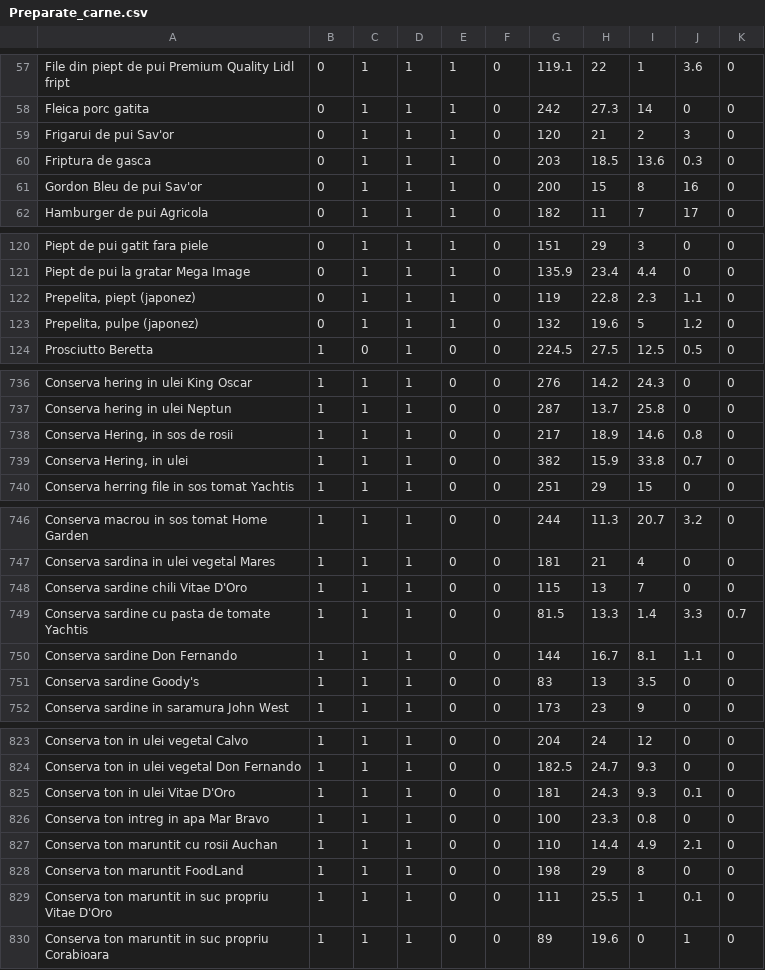
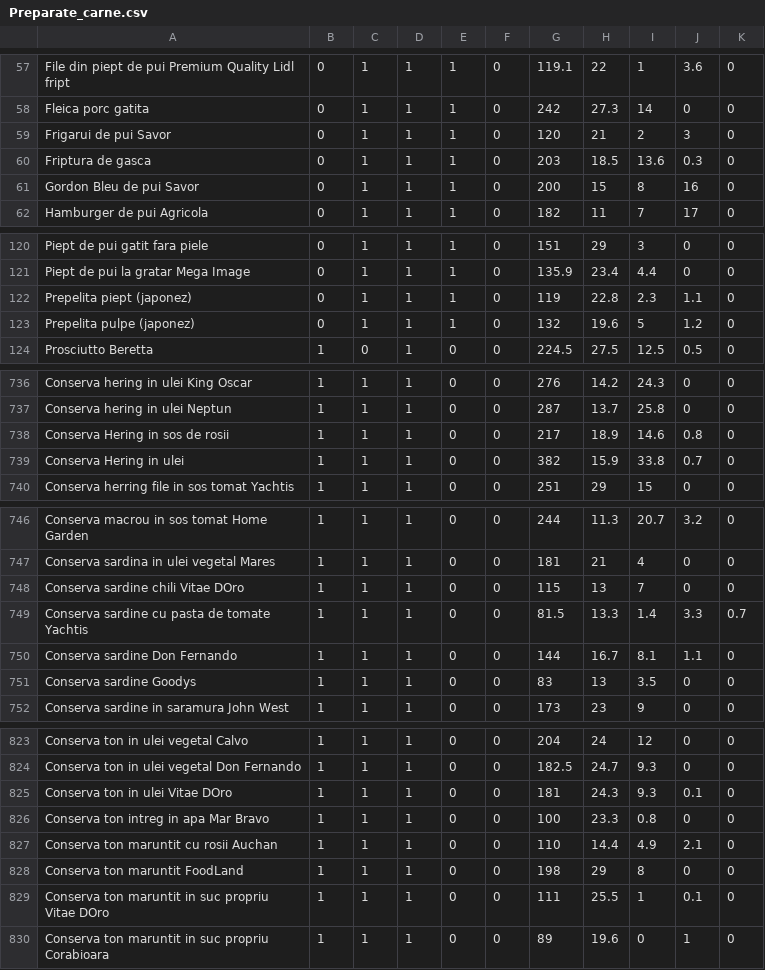
Before and after one commit to Fluffy-Minions/Intelligent-Diet-Arrangement-System, a CSV file: DB_ready_data/Preparate_carne.csv, drawn as a sheet; only a part is shown, gaps mark what is left out; the diff covers the shown part only.

```diff
--- a/DB_ready_data/Preparate_carne.csv
+++ b/DB_ready_data/Preparate_carne.csv
@@ -58,5 +58,5 @@ File din piept de pui Premium Quality Lidl fript,0,1,1,1,0,119.1,22,1,3.6,0
 Fleica porc gatita,0,1,1,1,0,242,27.3,14,0,0
-Frigarui de pui Sav'or,0,1,1,1,0,120,21,2,3,0
+Frigarui de pui Savor,0,1,1,1,0,120,21,2,3,0
 Friptura de gasca,0,1,1,1,0,203,18.5,13.6,0.3,0
-Gordon Bleu de pui Sav'or,0,1,1,1,0,200,15,8,16,0
+Gordon Bleu de pui Savor,0,1,1,1,0,200,15,8,16,0
 Hamburger de pui Agricola,0,1,1,1,0,182,11,7,17,0
@@ -121,4 +121,4 @@ Piept de pui gatit fara piele,0,1,1,1,0,151,29,3,0,0
 Piept de pui la gratar Mega Image,0,1,1,1,0,135.9,23.4,4.4,0,0
-"Prepelita, piept (japonez)",0,1,1,1,0,119,22.8,2.3,1.1,0
-"Prepelita, pulpe (japonez)",0,1,1,1,0,132,19.6,5,1.2,0
+Prepelita  piept (japonez),0,1,1,1,0,119,22.8,2.3,1.1,0
+Prepelita  pulpe (japonez),0,1,1,1,0,132,19.6,5,1.2,0
 Prosciutto Beretta,1,0,1,0,0,224.5,27.5,12.5,0.5,0
@@ -737,4 +737,4 @@ Conserva hering in ulei King Oscar,1,1,1,0,0,276,14.2,24.3,0,0
 Conserva hering in ulei Neptun,1,1,1,0,0,287,13.7,25.8,0,0
-"Conserva Hering, in sos de rosii",1,1,1,0,0,217,18.9,14.6,0.8,0
-"Conserva Hering, in ulei",1,1,1,0,0,382,15.9,33.8,0.7,0
+Conserva Hering  in sos de rosii,1,1,1,0,0,217,18.9,14.6,0.8,0
+Conserva Hering  in ulei,1,1,1,0,0,382,15.9,33.8,0.7,0
 Conserva herring file in sos tomat Yachtis,1,1,1,0,0,251,29,15,0,0
@@ -747,6 +747,6 @@ Conserva macrou in sos tomat Home Garden,1,1,1,0,0,244,11.3,20.7,3.2,0
 Conserva sardina in ulei vegetal Mares,1,1,1,0,0,181,21,4,0,0
-Conserva sardine chili Vitae D'Oro,1,1,1,0,0,115,13,7,0,0
+Conserva sardine chili Vitae DOro,1,1,1,0,0,115,13,7,0,0
 Conserva sardine cu pasta de tomate Yachtis,1,1,1,0,0,81.5,13.3,1.4,3.3,0.7
 Conserva sardine Don Fernando,1,1,1,0,0,144,16.7,8.1,1.1,0
-Conserva sardine Goody's,1,1,1,0,0,83,13,3.5,0,0
+Conserva sardine Goodys,1,1,1,0,0,83,13,3.5,0,0
 Conserva sardine in saramura John West,1,1,1,0,0,173,23,9,0,0
@@ -824,3 +824,3 @@ Conserva ton in ulei vegetal Calvo ,1,1,1,0,0,204,24,12,0,0
 Conserva ton in ulei vegetal Don Fernando ,1,1,1,0,0,182.5,24.7,9.3,0,0
-Conserva ton in ulei Vitae D'Oro,1,1,1,0,0,181,24.3,9.3,0.1,0
+Conserva ton in ulei Vitae DOro,1,1,1,0,0,181,24.3,9.3,0.1,0
 Conserva ton intreg in apa Mar Bravo,1,1,1,0,0,100,23.3,0.8,0,0
@@ -828,3 +828,3 @@ Conserva ton maruntit cu rosii Auchan,1,1,1,0,0,110,14.4,4.9,2.1,0
 Conserva ton maruntit FoodLand,1,1,1,0,0,198,29,8,0,0
-Conserva ton maruntit in  suc propriu Vitae D'Oro,1,1,1,0,0,111,25.5,1,0.1,0
+Conserva ton maruntit in  suc propriu Vitae DOro,1,1,1,0,0,111,25.5,1,0.1,0
 Conserva ton maruntit in suc propriu Corabioara,1,1,1,0,0,89,19.6,0,1,0
```
Also changed, not shown: 18 edited cells elsewhere in this file, DB_ready_data/Cereale.csv, DB_ready_data/Dulciuri.csv, 11 other files.
